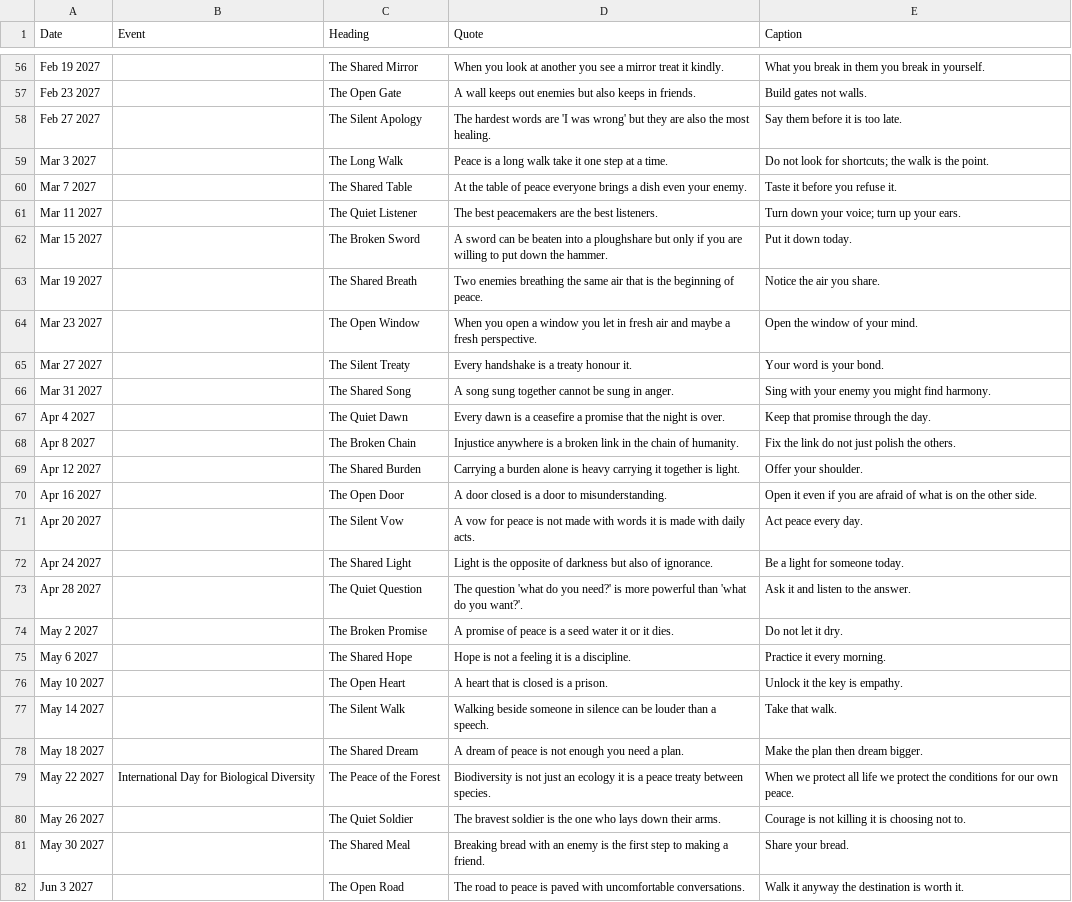
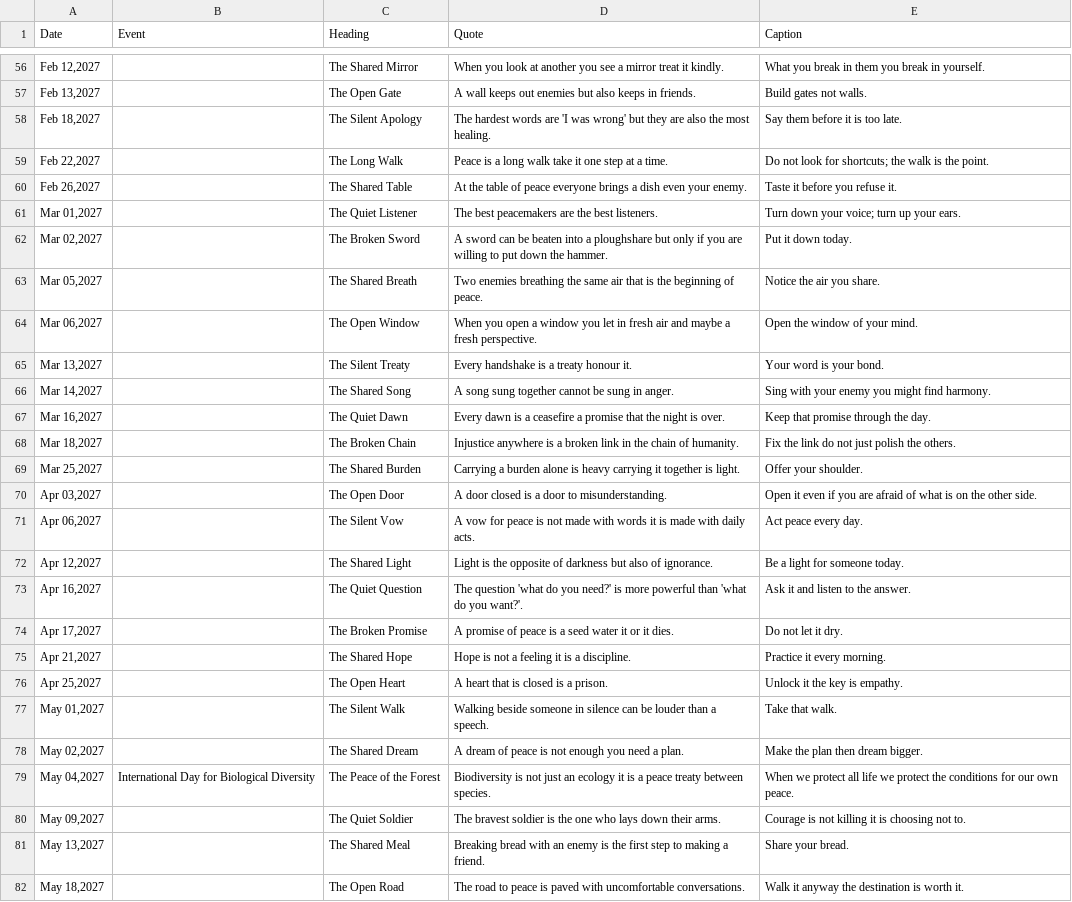
Before and after one commit to Jalte-Diye-Foundation/Cogentic, a CSV file: peace_justice.csv, drawn as a sheet; only a part is shown, gaps mark what is left out; the diff covers the shown part only; the diff names each change by its address in the sheet, - before the commit and + after, or states it on an @@ line.

```diff
--- a/peace_justice.csv
+++ b/peace_justice.csv
-A56 (Date): Feb 19 2027
+A56 (Date): Feb 12,2027
-A57 (Date): Feb 23 2027
+A57 (Date): Feb 13,2027
-A58 (Date): Feb 27 2027
+A58 (Date): Feb 18,2027
-A59 (Date): Mar 3 2027
+A59 (Date): Feb 22,2027
-A60 (Date): Mar 7 2027
+A60 (Date): Feb 26,2027
-A61 (Date): Mar 11 2027
+A61 (Date): Mar 01,2027
-A62 (Date): Mar 15 2027
+A62 (Date): Mar 02,2027
-A63 (Date): Mar 19 2027
+A63 (Date): Mar 05,2027
-A64 (Date): Mar 23 2027
+A64 (Date): Mar 06,2027
-A65 (Date): Mar 27 2027
+A65 (Date): Mar 13,2027
-A66 (Date): Mar 31 2027
+A66 (Date): Mar 14,2027
-A67 (Date): Apr 4 2027
+A67 (Date): Mar 16,2027
-A68 (Date): Apr 8 2027
+A68 (Date): Mar 18,2027
-A69 (Date): Apr 12 2027
+A69 (Date): Mar 25,2027
-A70 (Date): Apr 16 2027
+A70 (Date): Apr 03,2027
-A71 (Date): Apr 20 2027
+A71 (Date): Apr 06,2027
-A72 (Date): Apr 24 2027
+A72 (Date): Apr 12,2027
-A73 (Date): Apr 28 2027
+A73 (Date): Apr 16,2027
-A74 (Date): May 2 2027
+A74 (Date): Apr 17,2027
-A75 (Date): May 6 2027
+A75 (Date): Apr 21,2027
-A76 (Date): May 10 2027
+A76 (Date): Apr 25,2027
-A77 (Date): May 14 2027
+A77 (Date): May 01,2027
-A78 (Date): May 18 2027
+A78 (Date): May 02,2027
-A79 (Date): May 22 2027
+A79 (Date): May 04,2027
-A80 (Date): May 26 2027
+A80 (Date): May 09,2027
-A81 (Date): May 30 2027
+A81 (Date): May 13,2027
-A82 (Date): Jun 3 2027
+A82 (Date): May 18,2027
```
Also changed, not shown: 107 edited cells elsewhere in this file.
